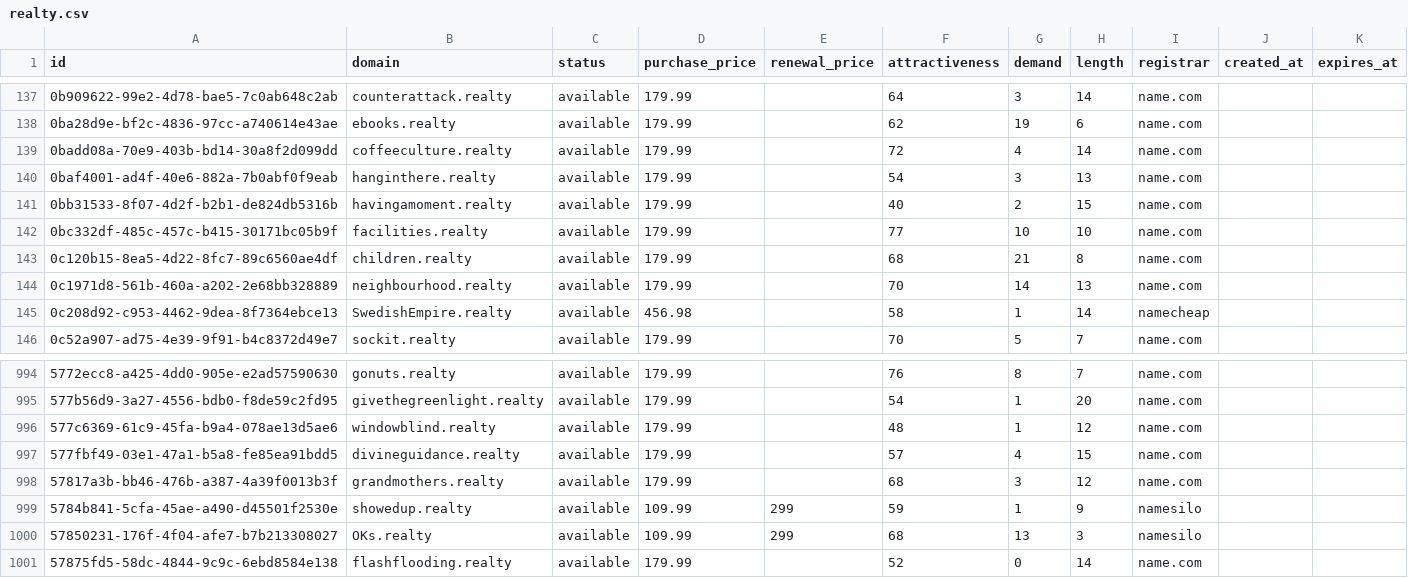
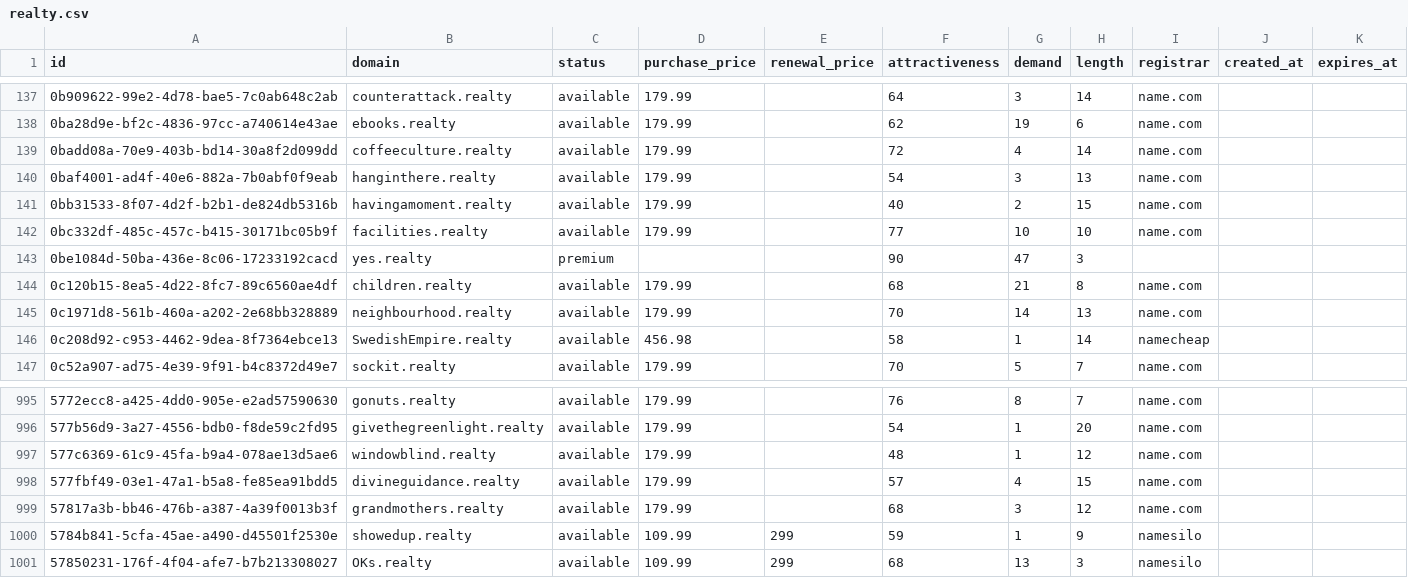
Before and after one commit to UniqueDomains/realty-oneword-domains, a CSV file: realty.csv, drawn as a sheet; only a part is shown, gaps mark what is left out; removed rows and columns are numbered as before the commit, all else as after; the diff names each change by its address in the sheet, - before the commit and + after, or states it on an @@ line.

Commit message:
Domains update

```diff
--- a/realty.csv
+++ b/realty.csv
+row 143: 0be1084d-50ba-436e-8c06-17233192cacd | yes.realty | premium |  |  | 90 | 47 | 3
-row 1001: 57875fd5-58dc-4844-9c9c-6ebd8584e138 | flashflooding.realty | available | 179.99 |  | 52 | 0 | 14 | name.com
```
Also changed, not shown: 4 other files.
